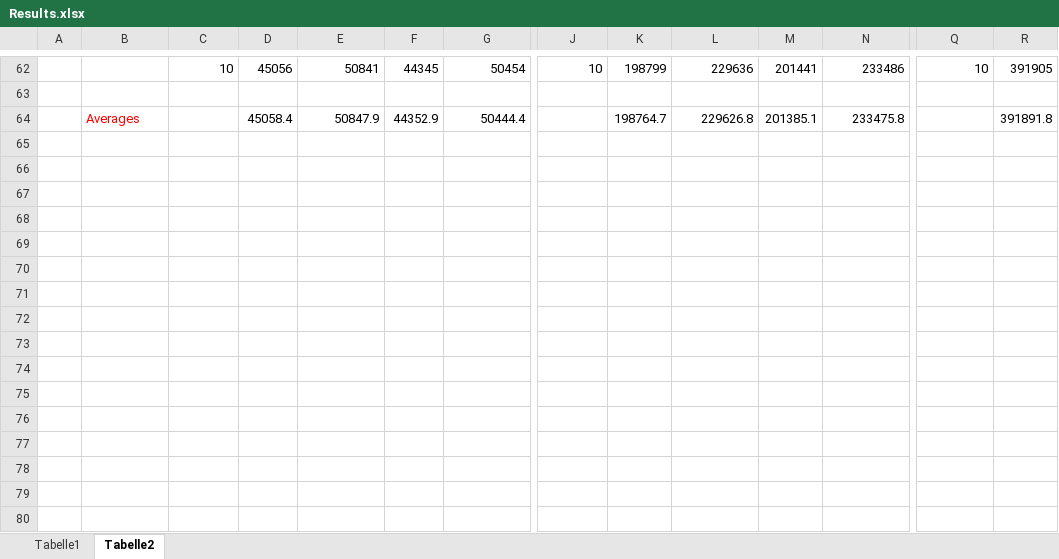
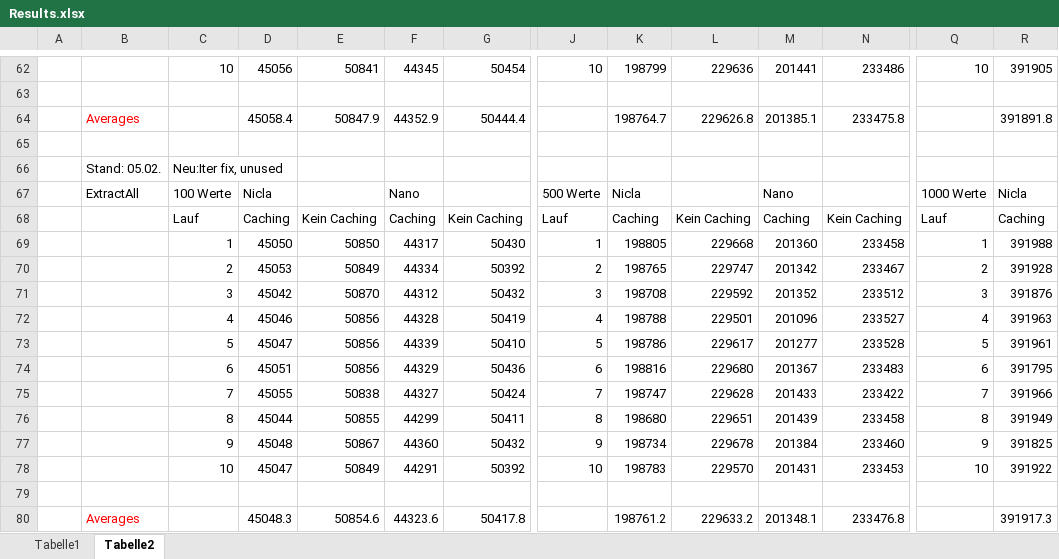
Before and after one commit to edge-ml/edge-fel, an Excel workbook: BenchmarkDocs/Results.xlsx, sheet Tabelle2, drawn as a sheet; only a part is shown, gaps mark what is left out; values as stored, in another font and other column widths than the file's, no borders; rows hold the shown columns only; the diff covers the shown part only; the diff names each change by its address in the sheet, - before the commit and + after, or states it on an @@ line.

Commit message:
New benchmark results, removed unused variables in sketch

```diff
--- a/BenchmarkDocs/Results.xlsx (sheet Tabelle2)
+++ b/BenchmarkDocs/Results.xlsx (sheet Tabelle2)
+row 65: (empty)
+row 66:  | Stand: 05.02. | Neu:Iter fix, unused
+row 67:  | ExtractAll | 100 Werte | Nicla |  | Nano |  | 500 Werte | Nicla |  | Nano |  | 1000 Werte | Nicla
+row 68:  |  | Lauf | Caching | Kein Caching | Caching | Kein Caching | Lauf | Caching | Kein Caching | Caching | Kein Caching | Lauf | Caching
+row 69:  |  | 1 | 45050 | 50850 | 44317 | 50430 | 1 | 198805 | 229668 | 201360 | 233458 | 1 | 391988
+row 70:  |  | 2 | 45053 | 50849 | 44334 | 50392 | 2 | 198765 | 229747 | 201342 | 233467 | 2 | 391928
+row 71:  |  | 3 | 45042 | 50870 | 44312 | 50432 | 3 | 198708 | 229592 | 201352 | 233512 | 3 | 391876
+row 72:  |  | 4 | 45046 | 50856 | 44328 | 50419 | 4 | 198788 | 229501 | 201096 | 233527 | 4 | 391963
+row 73:  |  | 5 | 45047 | 50856 | 44339 | 50410 | 5 | 198786 | 229617 | 201277 | 233528 | 5 | 391961
+row 74:  |  | 6 | 45051 | 50856 | 44329 | 50436 | 6 | 198816 | 229680 | 201367 | 233483 | 6 | 391795
+row 75:  |  | 7 | 45055 | 50838 | 44327 | 50424 | 7 | 198747 | 229628 | 201433 | 233422 | 7 | 391966
+row 76:  |  | 8 | 45044 | 50855 | 44299 | 50411 | 8 | 198680 | 229651 | 201439 | 233458 | 8 | 391949
+row 77:  |  | 9 | 45048 | 50867 | 44360 | 50432 | 9 | 198734 | 229678 | 201384 | 233460 | 9 | 391825
+row 78:  |  | 10 | 45047 | 50849 | 44291 | 50392 | 10 | 198783 | 229570 | 201431 | 233453 | 10 | 391922
+row 79: (empty)
+row 80:  | Averages |  | 45048.3 | 50854.6 | 44323.6 | 50417.8 |  | 198761.2 | 229633.2 | 201348.1 | 233476.8 |  | 391917.3
```
Also changed, not shown: 89 edited cells elsewhere in this sheet, 3 other files.
